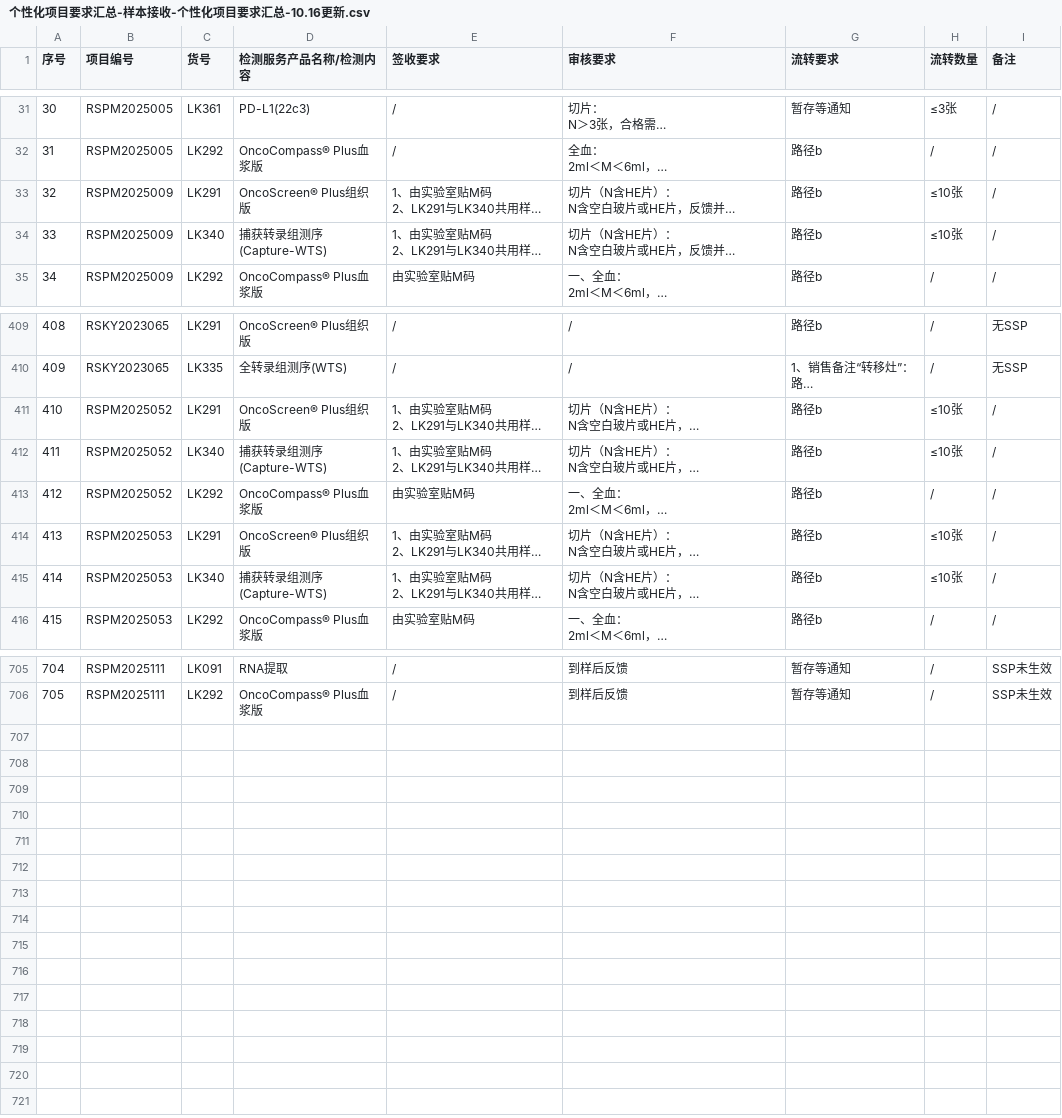
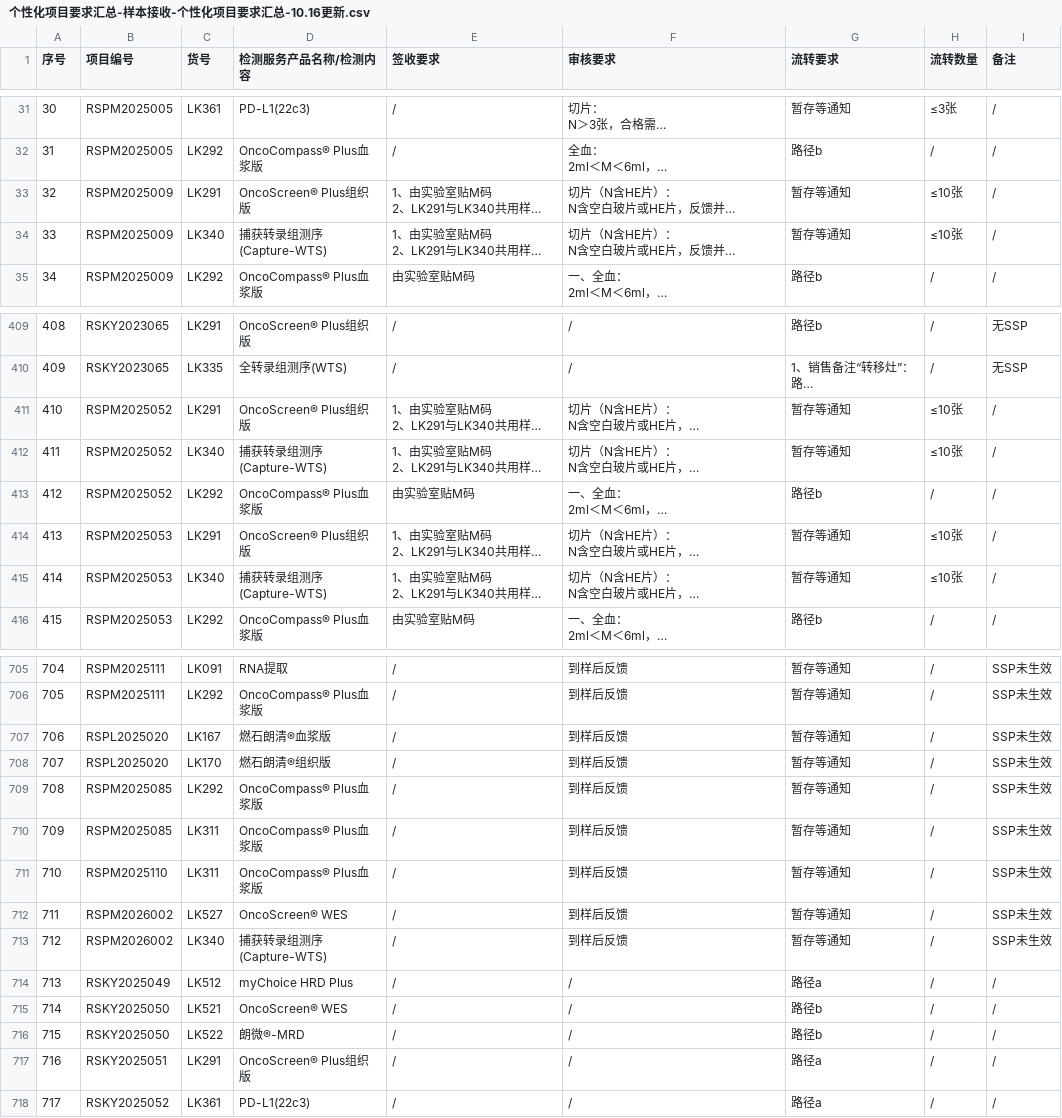
Before and after one commit to sy2924/project-qc-data, a CSV file: 个性化项目要求汇总-样本接收-个性化项目要求汇总-10.16更新.csv, drawn as a sheet; only a part is shown, gaps mark what is left out; long unchanged cells end in …; the diff covers the shown part only; the diff names each change by its address in the sheet, - before the commit and + after, or states it on an @@ line.

Commit message:
Update 个性化项目要求汇总-样本接收-个性化项目要求汇总-10.16更新.csv

```diff
--- a/个性化项目要求汇总-样本接收-个性化项目要求汇总-10.16更新.csv
+++ b/个性化项目要求汇总-样本接收-个性化项目要求汇总-10.16更新.csv
-G33:G34 (流转要求): 路径b
+G33:G34 (流转要求): 暂存等通知
-G411:G412 (流转要求): 路径b
+G411:G412 (流转要求): 暂存等通知
-G414:G415 (流转要求): 路径b
+G414:G415 (流转要求): 暂存等通知
+row 707: 706 | RSPL2025020 | LK167 | 燃石朗清®血浆版 | / | 到样后反馈 | 暂存等通知 | / | SSP未生效
+row 708: 707 | RSPL2025020 | LK170 | 燃石朗清®组织版 | / | 到样后反馈 | 暂存等通知 | / | SSP未生效
+row 709: 708 | RSPM2025085 | LK292 | OncoCompass® Plus血浆版 | / | 到样后反馈 | 暂存等通知 | / | SSP未生效
+row 710: 709 | RSPM2025085 | LK311 | OncoCompass® Plus血浆版 | / | 到样后反馈 | 暂存等通知 | / | SSP未生效
+row 711: 710 | RSPM2025110 | LK311 | OncoCompass® Plus血浆版 | / | 到样后反馈 | 暂存等通知 | / | SSP未生效
+row 712: 711 | RSPM2026002 | LK527 | OncoScreen® WES | / | 到样后反馈 | 暂存等通知 | / | SSP未生效
+row 713: 712 | RSPM2026002 | LK340 | 捕获转录组测序(Capture-WTS) | / | 到样后反馈 | 暂存等通知 | / | SSP未生效
+row 714: 713 | RSKY2025049 | LK512 | myChoice HRD Plus | / | / | 路径a | / | /
+row 715: 714 | RSKY2025050 | LK521 | OncoScreen® WES | / | / | 路径b | / | /
+row 716: 715 | RSKY2025050 | LK522 | 朗微®-MRD | / | / | 路径b | / | /
+row 717: 716 | RSKY2025051 | LK291 | OncoScreen® Plus组织版 | / | / | 路径a | / | /
+row 718: 717 | RSKY2025052 | LK361 | PD-L1(22c3) | / | / | 路径a | / | /
```
Also changed, not shown: 11 edited cells elsewhere in this file.
